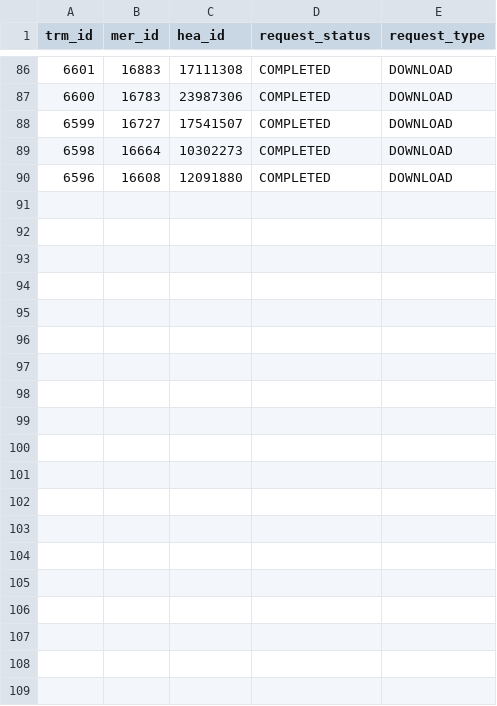
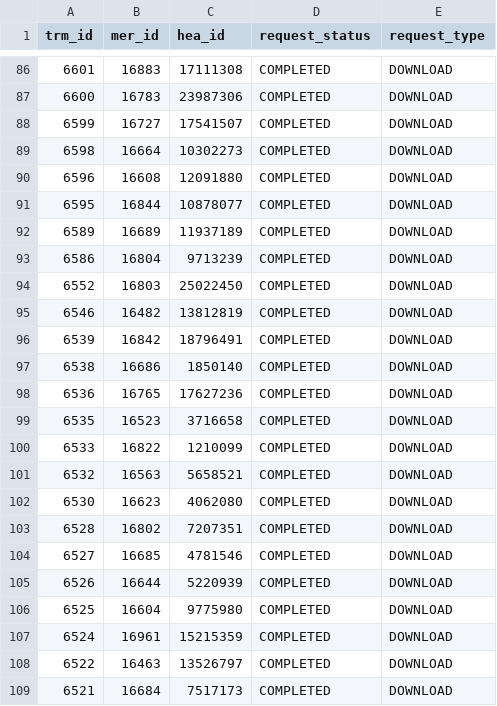
Before and after one commit to hmcts/darts-performance, a CSV file: src/gatling/resources/Transformed_Media_Download.csv, drawn as a sheet; only a part is shown, gaps mark what is left out; the diff names each change by its address in the sheet, - before the commit and + after, or states it on an @@ line.

```diff
--- a/src/gatling/resources/Transformed_Media_Download.csv
+++ b/src/gatling/resources/Transformed_Media_Download.csv
+row 91: 6595 | 16844 | 10878077 | COMPLETED | DOWNLOAD
+row 92: 6589 | 16689 | 11937189 | COMPLETED | DOWNLOAD
+row 93: 6586 | 16804 | 9713239 | COMPLETED | DOWNLOAD
+row 94: 6552 | 16803 | 25022450 | COMPLETED | DOWNLOAD
+row 95: 6546 | 16482 | 13812819 | COMPLETED | DOWNLOAD
+row 96: 6539 | 16842 | 18796491 | COMPLETED | DOWNLOAD
+row 97: 6538 | 16686 | 1850140 | COMPLETED | DOWNLOAD
+row 98: 6536 | 16765 | 17627236 | COMPLETED | DOWNLOAD
+row 99: 6535 | 16523 | 3716658 | COMPLETED | DOWNLOAD
+row 100: 6533 | 16822 | 1210099 | COMPLETED | DOWNLOAD
+row 101: 6532 | 16563 | 5658521 | COMPLETED | DOWNLOAD
+row 102: 6530 | 16623 | 4062080 | COMPLETED | DOWNLOAD
+row 103: 6528 | 16802 | 7207351 | COMPLETED | DOWNLOAD
+row 104: 6527 | 16685 | 4781546 | COMPLETED | DOWNLOAD
+row 105: 6526 | 16644 | 5220939 | COMPLETED | DOWNLOAD
+row 106: 6525 | 16604 | 9775980 | COMPLETED | DOWNLOAD
+row 107: 6524 | 16961 | 15215359 | COMPLETED | DOWNLOAD
+row 108: 6522 | 16463 | 13526797 | COMPLETED | DOWNLOAD
+row 109: 6521 | 16684 | 7517173 | COMPLETED | DOWNLOAD
```
Also changed, not shown: src/gatling/resources/Transformed_Media_To_Delete.csv, 2 other files.
